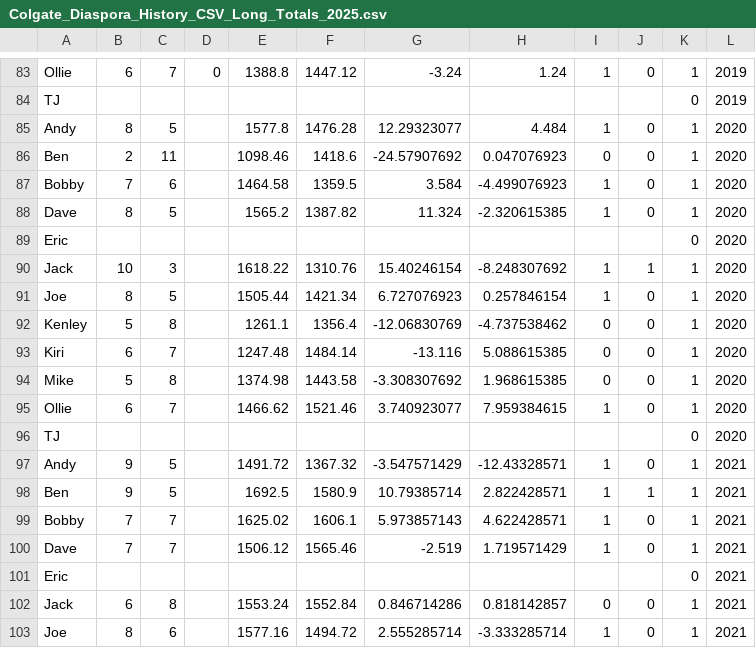
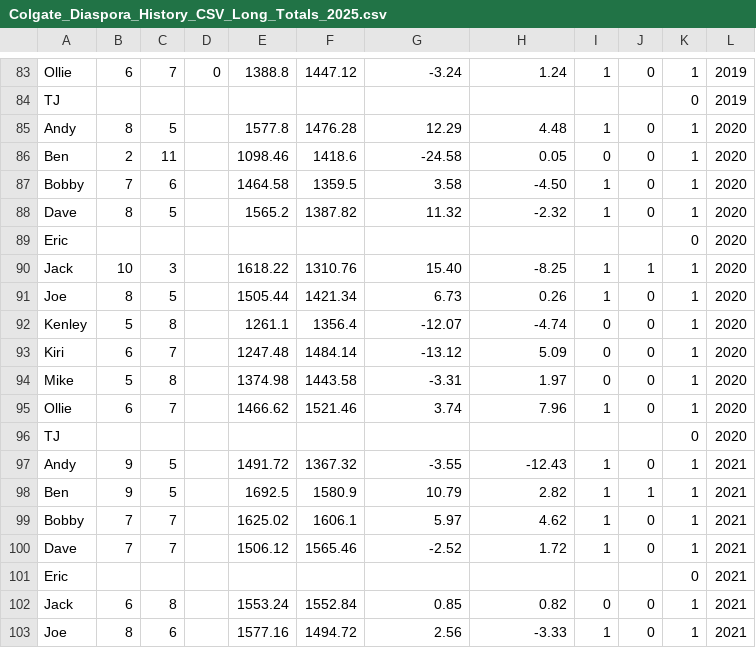
Before and after one commit to mike-yllek/Colgate_Diaspora, a CSV file: data/Colgate_Diaspora_History_CSV_Long_Totals_2025.csv, drawn as a sheet; only a part is shown, gaps mark what is left out; the diff covers the shown part only.

Commit message:
Add Power Rankings tab to history page, update data files, and include new power rankings CSV

```diff
--- a/data/Colgate_Diaspora_History_CSV_Long_Totals_2025.csv
+++ b/data/Colgate_Diaspora_History_CSV_Long_Totals_2025.csv
@@ -84,20 +84,20 @@ Ollie,6,7,0,1388.8,1447.12,-3.24,1.24,1,0,1,2019
 TJ,,,,,,,,,,0,2019
-Andy,8,5,,1577.8,1476.28,12.29323077,4.484,1,0,1,2020
-Ben,2,11,,1098.46,1418.6,-24.57907692,0.047076923,0,0,1,2020
-Bobby,7,6,,1464.58,1359.5,3.584,-4.499076923,1,0,1,2020
-Dave,8,5,,1565.2,1387.82,11.324,-2.320615385,1,0,1,2020
+Andy,8,5,,1577.8,1476.28,12.29,4.48,1,0,1,2020
+Ben,2,11,,1098.46,1418.6,-24.58,0.05,0,0,1,2020
+Bobby,7,6,,1464.58,1359.5,3.58,-4.50,1,0,1,2020
+Dave,8,5,,1565.2,1387.82,11.32,-2.32,1,0,1,2020
 Eric,,,,,,,,,,0,2020
-Jack,10,3,,1618.22,1310.76,15.40246154,-8.248307692,1,1,1,2020
-Joe,8,5,,1505.44,1421.34,6.727076923,0.257846154,1,0,1,2020
-Kenley,5,8,,1261.1,1356.4,-12.06830769,-4.737538462,0,0,1,2020
-Kiri,6,7,,1247.48,1484.14,-13.116,5.088615385,0,0,1,2020
-Mike,5,8,,1374.98,1443.58,-3.308307692,1.968615385,0,0,1,2020
-Ollie,6,7,,1466.62,1521.46,3.740923077,7.959384615,1,0,1,2020
+Jack,10,3,,1618.22,1310.76,15.40,-8.25,1,1,1,2020
+Joe,8,5,,1505.44,1421.34,6.73,0.26,1,0,1,2020
+Kenley,5,8,,1261.1,1356.4,-12.07,-4.74,0,0,1,2020
+Kiri,6,7,,1247.48,1484.14,-13.12,5.09,0,0,1,2020
+Mike,5,8,,1374.98,1443.58,-3.31,1.97,0,0,1,2020
+Ollie,6,7,,1466.62,1521.46,3.74,7.96,1,0,1,2020
 TJ,,,,,,,,,,0,2020
-Andy,9,5,,1491.72,1367.32,-3.547571429,-12.43328571,1,0,1,2021
-Ben,9,5,,1692.5,1580.9,10.79385714,2.822428571,1,1,1,2021
-Bobby,7,7,,1625.02,1606.1,5.973857143,4.622428571,1,0,1,2021
-Dave,7,7,,1506.12,1565.46,-2.519,1.719571429,1,0,1,2021
+Andy,9,5,,1491.72,1367.32,-3.55,-12.43,1,0,1,2021
+Ben,9,5,,1692.5,1580.9,10.79,2.82,1,1,1,2021
+Bobby,7,7,,1625.02,1606.1,5.97,4.62,1,0,1,2021
+Dave,7,7,,1506.12,1565.46,-2.52,1.72,1,0,1,2021
 Eric,,,,,,,,,,0,2021
-Jack,6,8,,1553.24,1552.84,0.846714286,0.818142857,0,0,1,2021
-Joe,8,6,,1577.16,1494.72,2.555285714,-3.333285714,1,0,1,2021
+Jack,6,8,,1553.24,1552.84,0.85,0.82,0,0,1,2021
+Joe,8,6,,1577.16,1494.72,2.56,-3.33,1,0,1,2021
```
Also changed, not shown: 91 edited cells elsewhere in this file, 3 other files.
